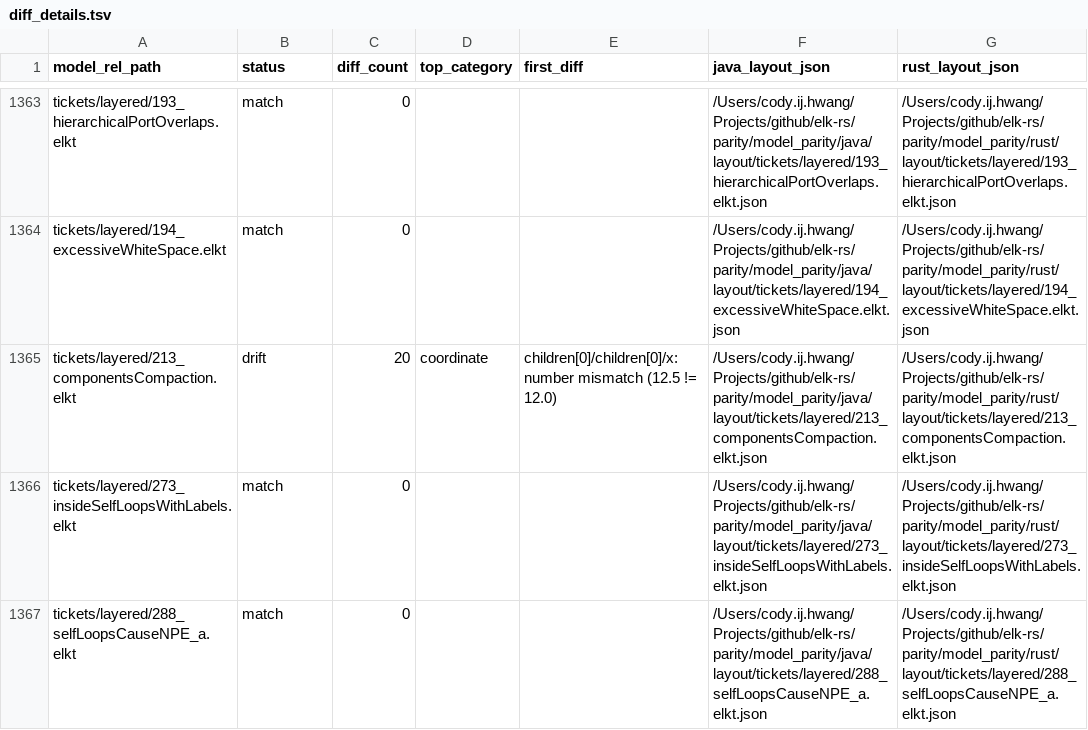
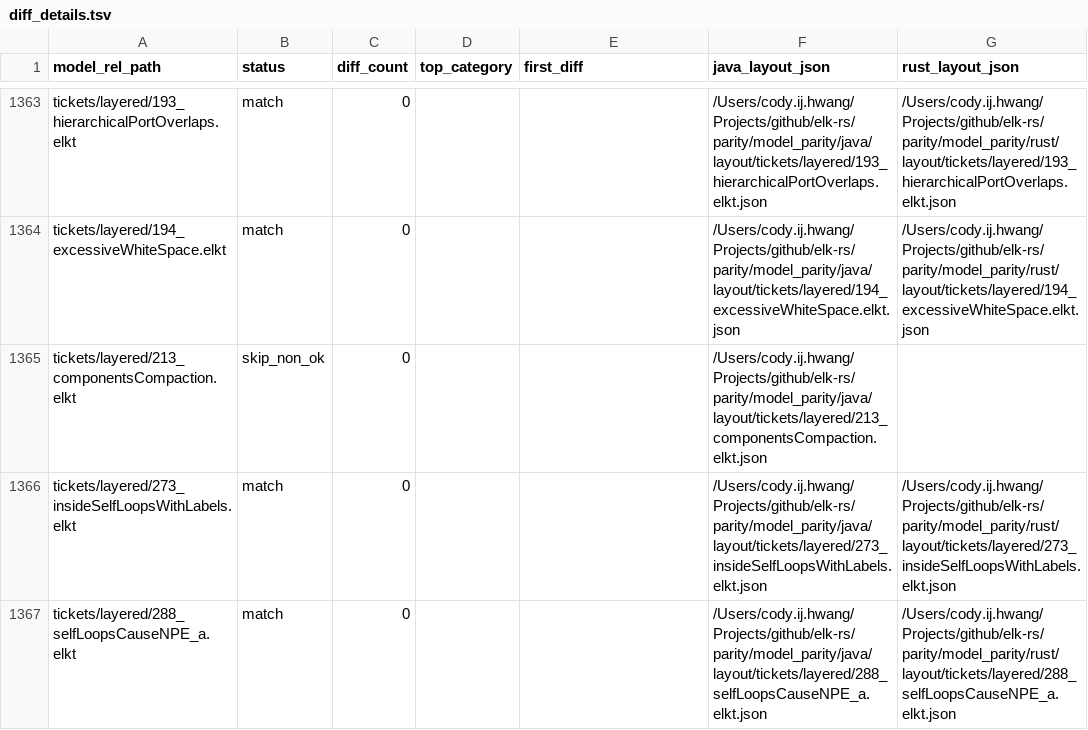
Before and after one commit to openedges/elk-rs, a TSV file: parity/model_parity/diff_details.tsv, drawn as a sheet; only a part is shown, gaps mark what is left out.

```diff
--- a/parity/model_parity/diff_details.tsv
+++ b/parity/model_parity/diff_details.tsv
@@ -1364,3 +1364,3 @@ tickets/layered/193_hierarchicalPortOverlaps.elkt	match	0			/Users/cody.ij.hwang
 tickets/layered/194_excessiveWhiteSpace.elkt	match	0			/Users/cody.ij.hwang/Projects/github/elk-rs/parity/model_parity/java/layout/tickets/layered/194_excessiveWhiteSpace.elkt.json	/Users/cody.ij.hwang/Projects/github/elk-rs/parity/model_parity/rust/layout/tickets/layered/194_excessiveWhiteSpace.elkt.json
-tickets/layered/213_componentsCompaction.elkt	drift	20	coordinate	children[0]/children[0]/x: number mismatch (12.5 != 12.0)	/Users/cody.ij.hwang/Projects/github/elk-rs/parity/model_parity/java/layout/tickets/layered/213_componentsCompaction.elkt.json	/Users/cody.ij.hwang/Projects/github/elk-rs/parity/model_parity/rust/layout/tickets/layered/213_componentsCompaction.elkt.json
+tickets/layered/213_componentsCompaction.elkt	skip_non_ok	0			/Users/cody.ij.hwang/Projects/github/elk-rs/parity/model_parity/java/layout/tickets/layered/213_componentsCompaction.elkt.json	
 tickets/layered/273_insideSelfLoopsWithLabels.elkt	match	0			/Users/cody.ij.hwang/Projects/github/elk-rs/parity/model_parity/java/layout/tickets/layered/273_insideSelfLoopsWithLabels.elkt.json	/Users/cody.ij.hwang/Projects/github/elk-rs/parity/model_parity/rust/layout/tickets/layered/273_insideSelfLoopsWithLabels.elkt.json
```
Also changed, not shown: parity/model_parity/java/java_manifest.tsv, parity/model_parity/rust_manifest.tsv, 4 other files.
